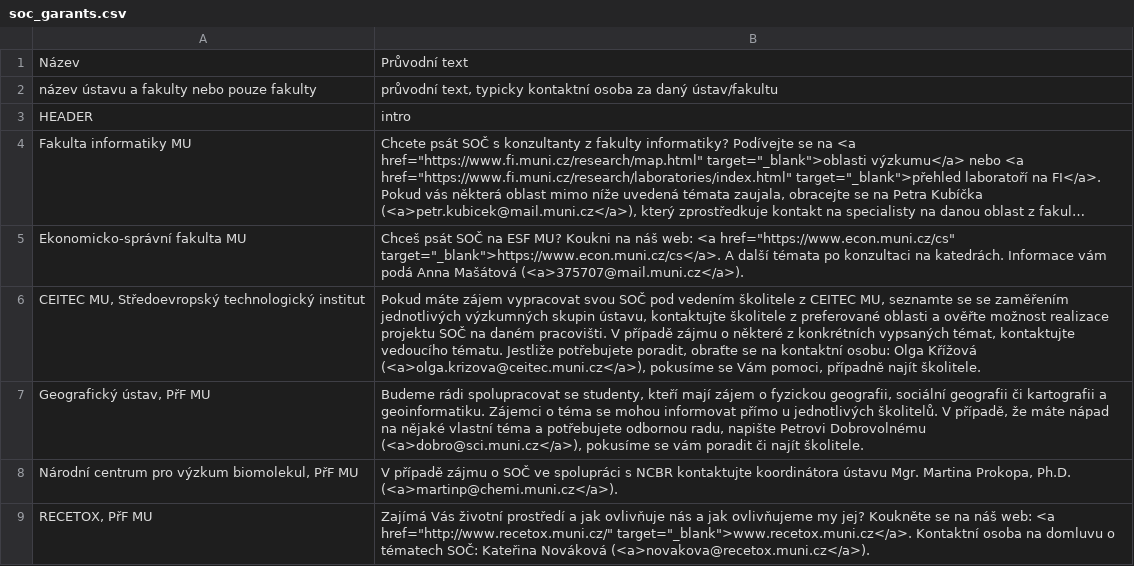
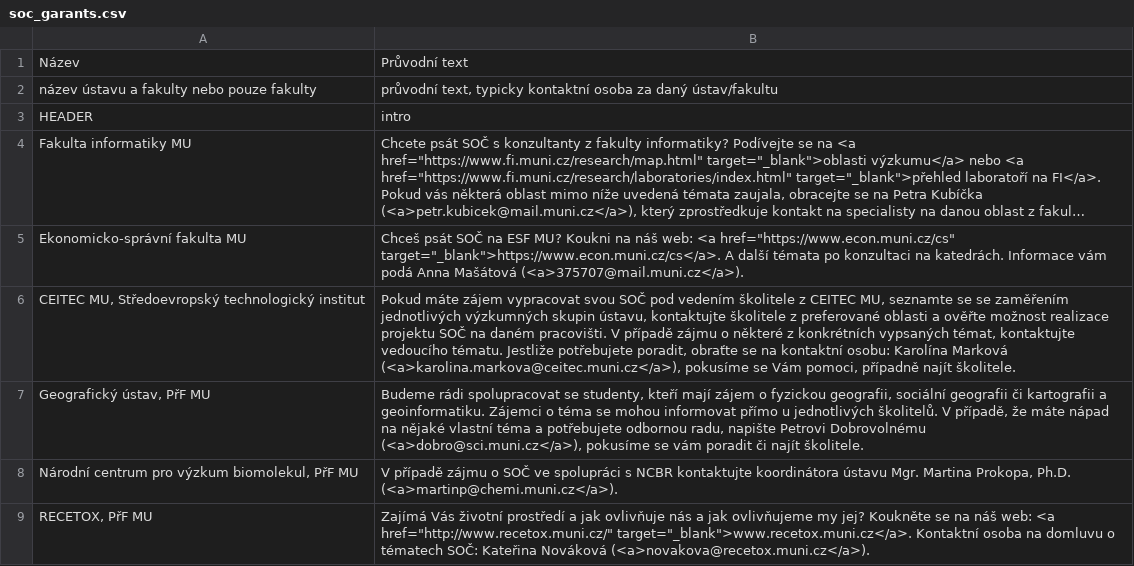
Before and after one commit to zverinec/prostredoskolaky-web, a CSV file: soc_garants.csv, drawn as a sheet; only a part is shown; long unchanged cells end in …; the diff names each change by its address in the sheet, - before the commit and + after, or states it on an @@ line.

Commit message:
Update CEITEC contact.

```diff
--- a/soc_garants.csv
+++ b/soc_garants.csv
-B6: …kontaktní osobu: Olga Křížová (<a>olga.krizova@ceitec.muni.cz</a>), pokusíme se…
+B6: …kontaktní osobu: Karolína Marková (<a>karolina.markova@ceitec.muni.cz</a>), pokusíme se…
```
